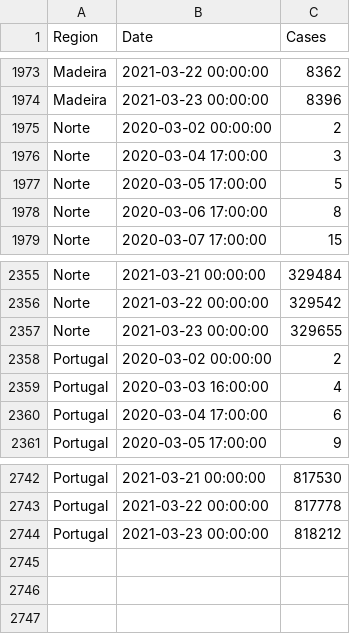
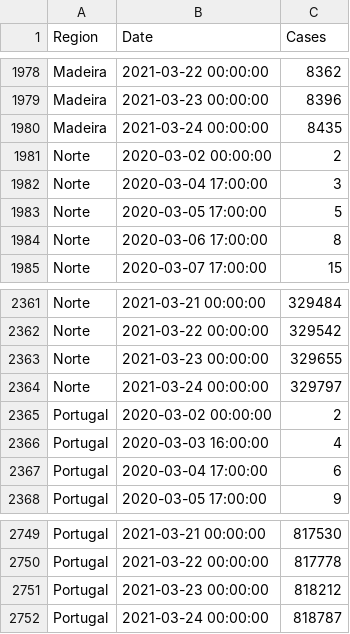
Before and after one commit to builduplabs/covid-countdown, a CSV file: src/data/cases.csv, drawn as a sheet; only a part is shown, gaps mark what is left out; the diff covers the shown part only; the diff names each change by its address in the sheet, - before the commit and + after, or states it on an @@ line.

```diff
--- a/src/data/cases.csv
+++ b/src/data/cases.csv
+row 1980: Madeira | 2021-03-24 00:00:00 | 8435
+row 2364: Norte | 2021-03-24 00:00:00 | 329797
+row 2752: Portugal | 2021-03-24 00:00:00 | 818787
```
Also changed, not shown: 5 added rows elsewhere in this file, src/data/prediction.csv, src/data/quadrante.csv.
